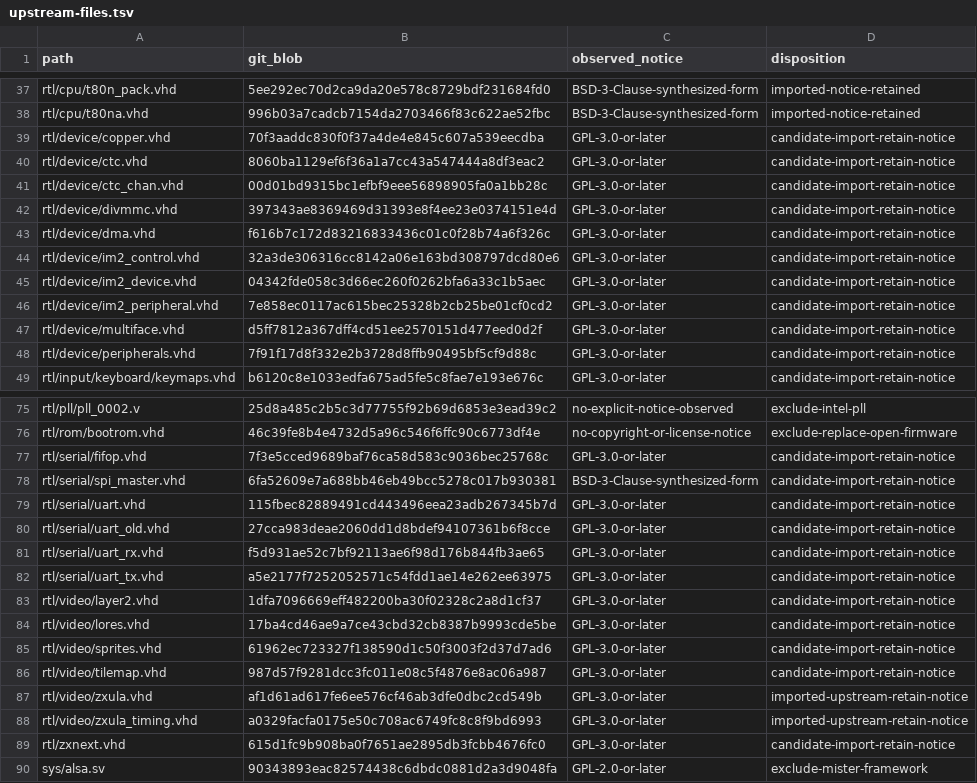
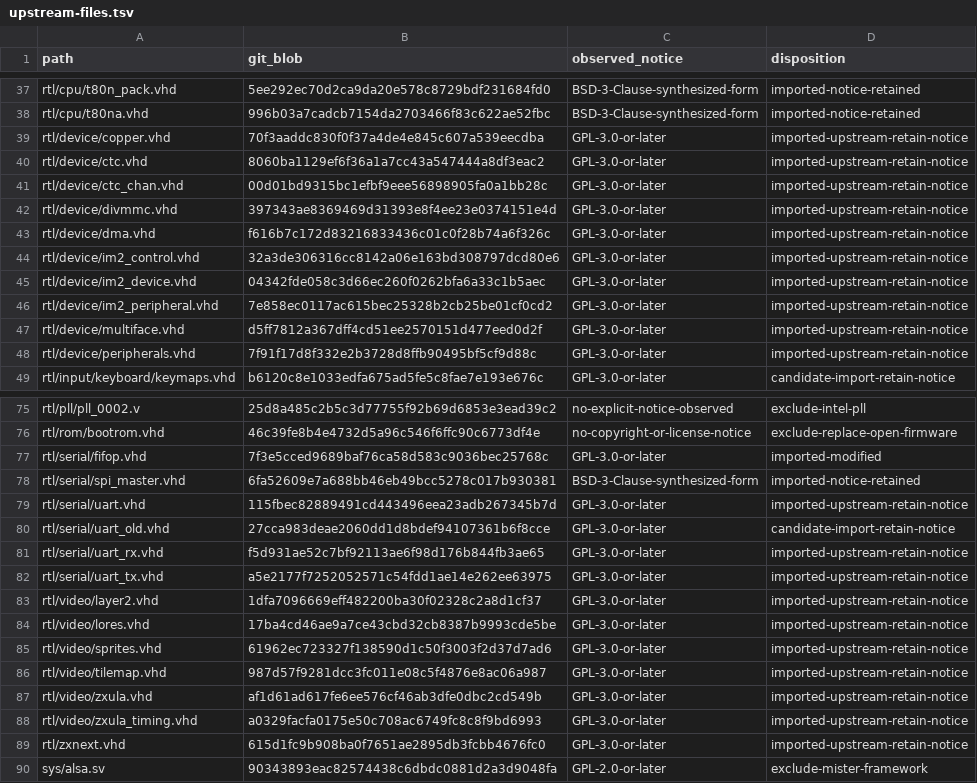
Before and after one commit to jattree/NextTang, a TSV file: docs/upstream-files.tsv, drawn as a sheet; only a part is shown, gaps mark what is left out; the diff covers the shown part only.

Commit message:
feat: import the ZXNext machine core
Imports rtl/zxnext.vhd and the 28 upstream files it instantiates from
MiSTer ZXNext 1c7db86, each matching its audited blob. The upstream boot
ROM and MiSTer bram.vhd stay excluded; uart_old.vhd duplicates the uart
entity and is left out.

fifop.vhd carries one local change: its almost-full comparison passed a
negative value to to_unsigned, which Gowin rejects, and compared vectors
of different widths, so it could never match. It now compares against
all ones, as its comment describes.

```diff
--- a/docs/upstream-files.tsv
+++ b/docs/upstream-files.tsv
@@ -38,12 +38,12 @@ rtl/cpu/t80n_pack.vhd	5ee292ec70d2ca9da20e578c8729bdf231684fd0	BSD-3-Clause-synt
 rtl/cpu/t80na.vhd	996b03a7cadcb7154da2703466f83c622ae52fbc	BSD-3-Clause-synthesized-form	imported-notice-retained
-rtl/device/copper.vhd	70f3aaddc830f0f37a4de4e845c607a539eecdba	GPL-3.0-or-later	candidate-import-retain-notice
-rtl/device/ctc.vhd	8060ba1129ef6f36a1a7cc43a547444a8df3eac2	GPL-3.0-or-later	candidate-import-retain-notice
-rtl/device/ctc_chan.vhd	00d01bd9315bc1efbf9eee56898905fa0a1bb28c	GPL-3.0-or-later	candidate-import-retain-notice
-rtl/device/divmmc.vhd	397343ae8369469d31393e8f4ee23e0374151e4d	GPL-3.0-or-later	candidate-import-retain-notice
-rtl/device/dma.vhd	f616b7c172d83216833436c01c0f28b74a6f326c	GPL-3.0-or-later	candidate-import-retain-notice
-rtl/device/im2_control.vhd	32a3de306316cc8142a06e163bd308797dcd80e6	GPL-3.0-or-later	candidate-import-retain-notice
-rtl/device/im2_device.vhd	04342fde058c3d66ec260f0262bfa6a33c1b5aec	GPL-3.0-or-later	candidate-import-retain-notice
-rtl/device/im2_peripheral.vhd	7e858ec0117ac615bec25328b2cb25be01cf0cd2	GPL-3.0-or-later	candidate-import-retain-notice
-rtl/device/multiface.vhd	d5ff7812a367dff4cd51ee2570151d477eed0d2f	GPL-3.0-or-later	candidate-import-retain-notice
-rtl/device/peripherals.vhd	7f91f17d8f332e2b3728d8ffb90495bf5cf9d88c	GPL-3.0-or-later	candidate-import-retain-notice
+rtl/device/copper.vhd	70f3aaddc830f0f37a4de4e845c607a539eecdba	GPL-3.0-or-later	imported-upstream-retain-notice
+rtl/device/ctc.vhd	8060ba1129ef6f36a1a7cc43a547444a8df3eac2	GPL-3.0-or-later	imported-upstream-retain-notice
+rtl/device/ctc_chan.vhd	00d01bd9315bc1efbf9eee56898905fa0a1bb28c	GPL-3.0-or-later	imported-upstream-retain-notice
+rtl/device/divmmc.vhd	397343ae8369469d31393e8f4ee23e0374151e4d	GPL-3.0-or-later	imported-upstream-retain-notice
+rtl/device/dma.vhd	f616b7c172d83216833436c01c0f28b74a6f326c	GPL-3.0-or-later	imported-upstream-retain-notice
+rtl/device/im2_control.vhd	32a3de306316cc8142a06e163bd308797dcd80e6	GPL-3.0-or-later	imported-upstream-retain-notice
+rtl/device/im2_device.vhd	04342fde058c3d66ec260f0262bfa6a33c1b5aec	GPL-3.0-or-later	imported-upstream-retain-notice
+rtl/device/im2_peripheral.vhd	7e858ec0117ac615bec25328b2cb25be01cf0cd2	GPL-3.0-or-later	imported-upstream-retain-notice
+rtl/device/multiface.vhd	d5ff7812a367dff4cd51ee2570151d477eed0d2f	GPL-3.0-or-later	imported-upstream-retain-notice
+rtl/device/peripherals.vhd	7f91f17d8f332e2b3728d8ffb90495bf5cf9d88c	GPL-3.0-or-later	imported-upstream-retain-notice
 rtl/input/keyboard/keymaps.vhd	b6120c8e1033edfa675ad5fe5c8fae7e193e676c	GPL-3.0-or-later	candidate-import-retain-notice
@@ -76,15 +76,15 @@ rtl/pll/pll_0002.v	25d8a485c2b5c3d77755f92b69d6853e3ead39c2	no-explicit-notice-o
 rtl/rom/bootrom.vhd	46c39fe8b4e4732d5a96c546f6ffc90c6773df4e	no-copyright-or-license-notice	exclude-replace-open-firmware
-rtl/serial/fifop.vhd	7f3e5cced9689baf76ca58d583c9036bec25768c	GPL-3.0-or-later	candidate-import-retain-notice
-rtl/serial/spi_master.vhd	6fa52609e7a688bb46eb49bcc5278c017b930381	BSD-3-Clause-synthesized-form	candidate-import-retain-notice
-rtl/serial/uart.vhd	115fbec82889491cd443496eea23adb267345b7d	GPL-3.0-or-later	candidate-import-retain-notice
+rtl/serial/fifop.vhd	7f3e5cced9689baf76ca58d583c9036bec25768c	GPL-3.0-or-later	imported-modified
+rtl/serial/spi_master.vhd	6fa52609e7a688bb46eb49bcc5278c017b930381	BSD-3-Clause-synthesized-form	imported-notice-retained
+rtl/serial/uart.vhd	115fbec82889491cd443496eea23adb267345b7d	GPL-3.0-or-later	imported-upstream-retain-notice
 rtl/serial/uart_old.vhd	27cca983deae2060dd1d8bdef94107361b6f8cce	GPL-3.0-or-later	candidate-import-retain-notice
-rtl/serial/uart_rx.vhd	f5d931ae52c7bf92113ae6f98d176b844fb3ae65	GPL-3.0-or-later	candidate-import-retain-notice
-rtl/serial/uart_tx.vhd	a5e2177f7252052571c54fdd1ae14e262ee63975	GPL-3.0-or-later	candidate-import-retain-notice
-rtl/video/layer2.vhd	1dfa7096669eff482200ba30f02328c2a8d1cf37	GPL-3.0-or-later	candidate-import-retain-notice
-rtl/video/lores.vhd	17ba4cd46ae9a7ce43cbd32cb8387b9993cde5be	GPL-3.0-or-later	candidate-import-retain-notice
-rtl/video/sprites.vhd	61962ec723327f138590d1c50f3003f2d37d7ad6	GPL-3.0-or-later	candidate-import-retain-notice
-rtl/video/tilemap.vhd	987d57f9281dcc3fc011e08c5f4876e8ac06a987	GPL-3.0-or-later	candidate-import-retain-notice
+rtl/serial/uart_rx.vhd	f5d931ae52c7bf92113ae6f98d176b844fb3ae65	GPL-3.0-or-later	imported-upstream-retain-notice
+rtl/serial/uart_tx.vhd	a5e2177f7252052571c54fdd1ae14e262ee63975	GPL-3.0-or-later	imported-upstream-retain-notice
+rtl/video/layer2.vhd	1dfa7096669eff482200ba30f02328c2a8d1cf37	GPL-3.0-or-later	imported-upstream-retain-notice
+rtl/video/lores.vhd	17ba4cd46ae9a7ce43cbd32cb8387b9993cde5be	GPL-3.0-or-later	imported-upstream-retain-notice
+rtl/video/sprites.vhd	61962ec723327f138590d1c50f3003f2d37d7ad6	GPL-3.0-or-later	imported-upstream-retain-notice
+rtl/video/tilemap.vhd	987d57f9281dcc3fc011e08c5f4876e8ac06a987	GPL-3.0-or-later	imported-upstream-retain-notice
 rtl/video/zxula.vhd	af1d61ad617fe6ee576cf46ab3dfe0dbc2cd549b	GPL-3.0-or-later	imported-upstream-retain-notice
 rtl/video/zxula_timing.vhd	a0329facfa0175e50c708ac6749fc8c8f9bd6993	GPL-3.0-or-later	imported-upstream-retain-notice
-rtl/zxnext.vhd	615d1fc9b908ba0f7651ae2895db3fcbb4676fc0	GPL-3.0-or-later	candidate-import-retain-notice
+rtl/zxnext.vhd	615d1fc9b908ba0f7651ae2895db3fcbb4676fc0	GPL-3.0-or-later	imported-upstream-retain-notice
 sys/alsa.sv	90343893eac82574438c6dbdc0881d2a3d9048fa	GPL-2.0-or-later	exclude-mister-framework
```
Also changed, not shown: 9 edited cells elsewhere in this file, 30 other files.
